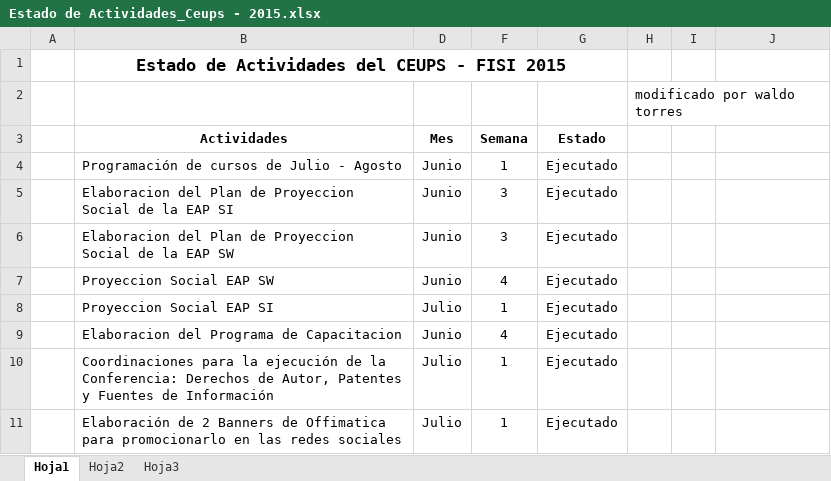
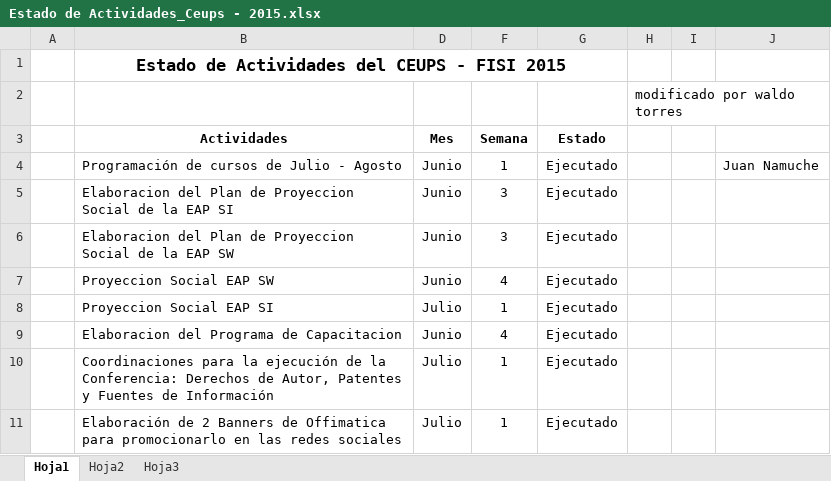
Before and after one commit to lwongp/gmd, an Excel workbook: sic/Estado de Actividades_Ceups - 2015.xlsx, sheet Hoja1, drawn as a sheet; only a part is shown; values as stored, in another font and other column widths than the file's, no borders; the diff names each change by its address in the sheet, - before the commit and + after, or states it on an @@ line.

Commit message:
Juan Namuche

```diff
--- a/sic/Estado de Actividades_Ceups - 2015.xlsx (sheet Hoja1)
+++ b/sic/Estado de Actividades_Ceups - 2015.xlsx (sheet Hoja1)
-J4: (empty)
+J4: Juan Namuche
```
